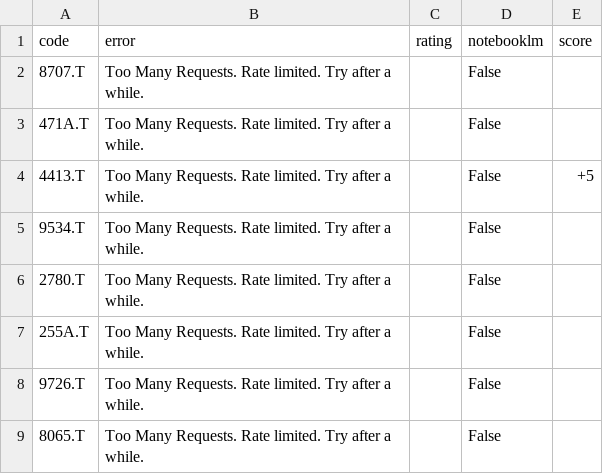
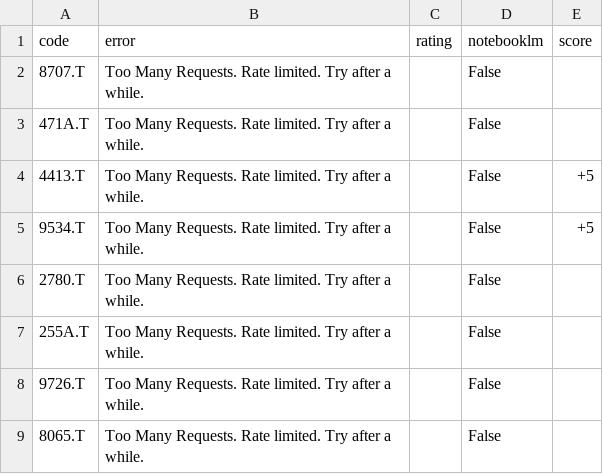
Before and after one commit to kaminoitte55sai-cmd/turtle-tool, a CSV file: fundamental_list.csv, drawn as a sheet; only a part is shown.

Commit message:
Update watchlist

```diff
--- a/fundamental_list.csv
+++ b/fundamental_list.csv
@@ -4,3 +4,3 @@
 4413.T,Too Many Requests. Rate limited. Try after a while.,,False,+5
-9534.T,Too Many Requests. Rate limited. Try after a while.,,False,
+9534.T,Too Many Requests. Rate limited. Try after a while.,,False,+5
 2780.T,Too Many Requests. Rate limited. Try after a while.,,False,
```
